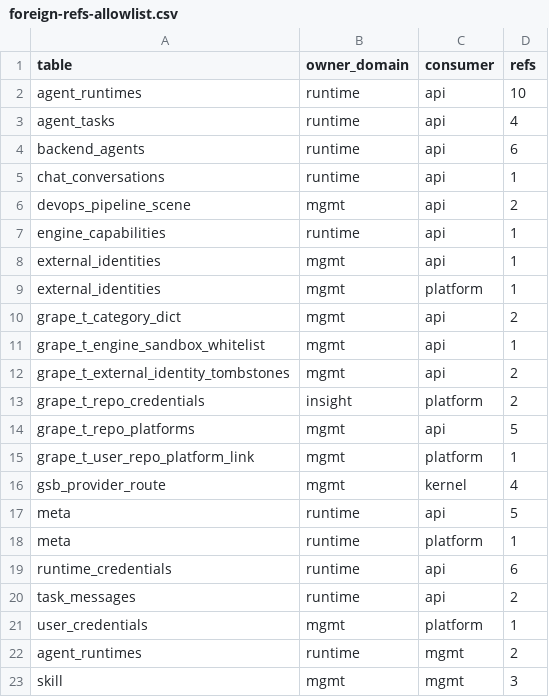
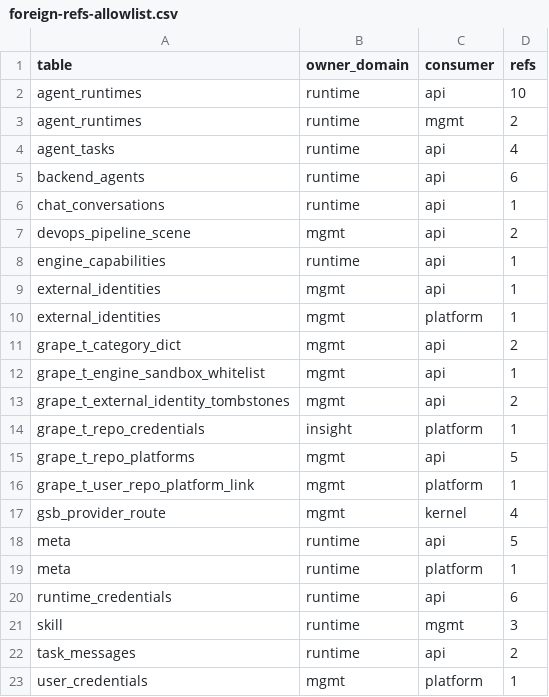
Before and after one commit to grape-dev/grape, a CSV file: docs/weekly-11/foreign-refs-allowlist.csv, drawn as a sheet.

Commit message:
chore(arch): register webhook inbox tables and tighten refs baseline
- register grape_t_webhook_inbox and grape_t_webhook_inbox_archive as runtime-owned
  in configs/table_ownership.json, with the ruling recorded in the notes file
- tighten the cross-domain allowlist after the refs ratchet reported a decrease
- replace the silent except in the template create_repo probe with a debug log

Signed-off-by: grape_bot <grape_bot@noreply.git.com>

```diff
--- a/docs/weekly-11/foreign-refs-allowlist.csv
+++ b/docs/weekly-11/foreign-refs-allowlist.csv
@@ -2,2 +2,3 @@ table,owner_domain,consumer,refs
 agent_runtimes,runtime,api,10
+agent_runtimes,runtime,mgmt,2
 agent_tasks,runtime,api,4
@@ -12,3 +13,3 @@ grape_t_engine_sandbox_whitelist,mgmt,api,1
 grape_t_external_identity_tombstones,mgmt,api,2
-grape_t_repo_credentials,insight,platform,2
+grape_t_repo_credentials,insight,platform,1
 grape_t_repo_platforms,mgmt,api,5
@@ -19,5 +20,4 @@ meta,runtime,platform,1
 runtime_credentials,runtime,api,6
+skill,runtime,mgmt,3
 task_messages,runtime,api,2
 user_credentials,mgmt,platform,1
-agent_runtimes,runtime,mgmt,2
-skill,mgmt,mgmt,3
```
Also changed, not shown: 3 other files.
